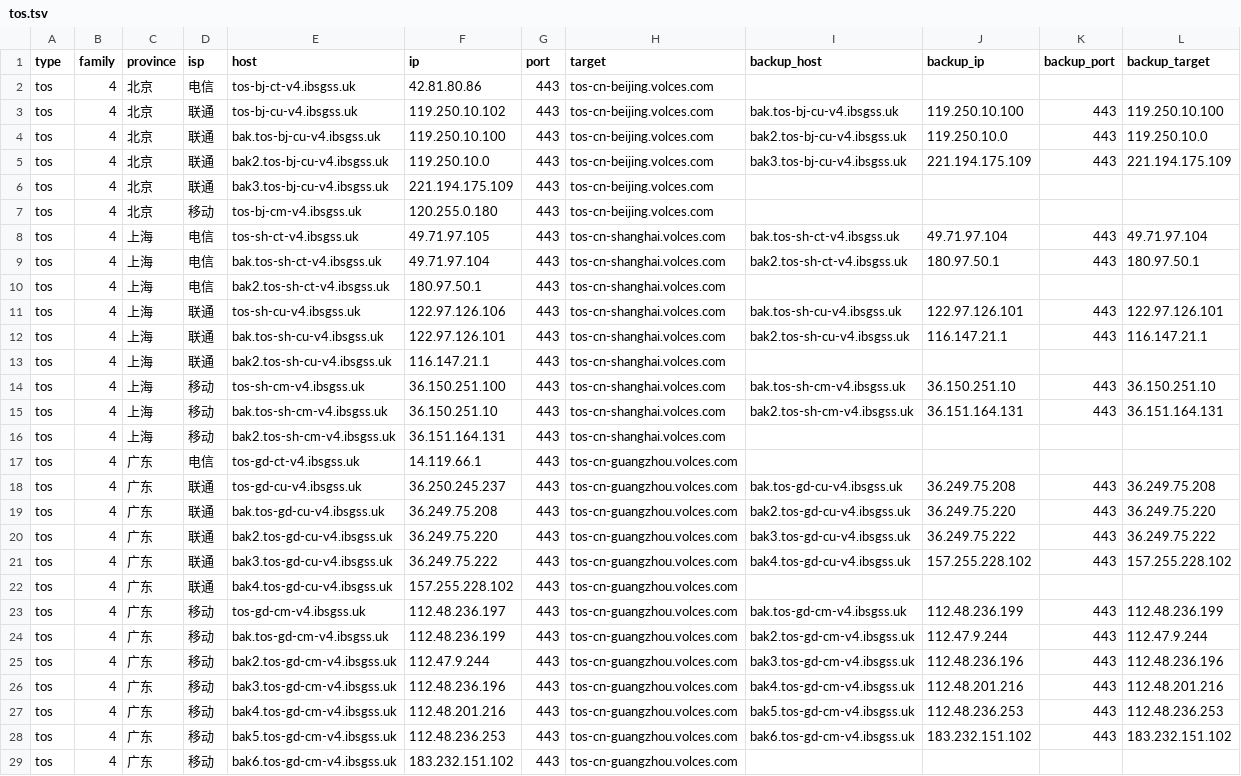
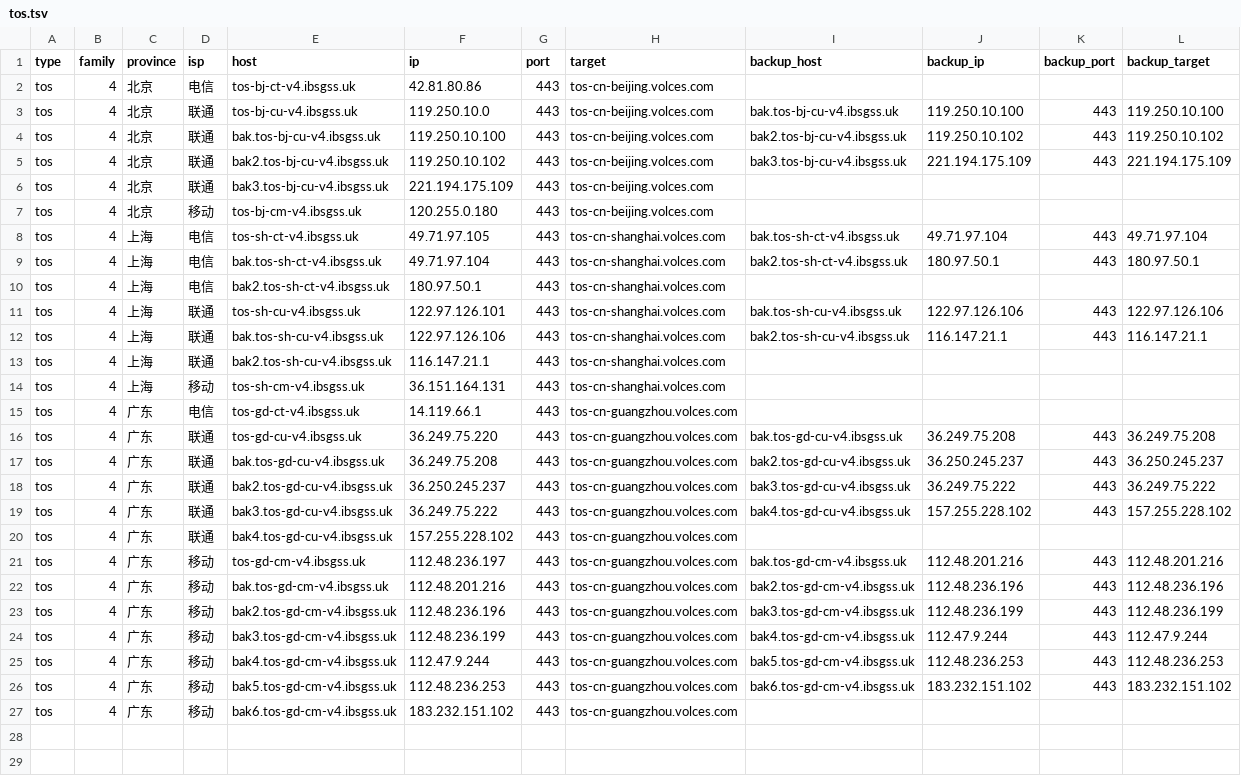
Before and after one commit to Tozward/TcpQuality, a TSV file: nodes/tos.tsv, drawn as a sheet.

```diff
--- a/nodes/tos.tsv
+++ b/nodes/tos.tsv
@@ -2,5 +2,5 @@ type	family	province	isp	host	ip	port	target	backup_host	backup_ip	backup_port	b
 tos	4	北京	电信	tos-bj-ct-v4.ibsgss.uk	42.81.80.86	443	tos-cn-beijing.volces.com				
-tos	4	北京	联通	tos-bj-cu-v4.ibsgss.uk	119.250.10.102	443	tos-cn-beijing.volces.com	bak.tos-bj-cu-v4.ibsgss.uk	119.250.10.100	443	119.250.10.100
-tos	4	北京	联通	bak.tos-bj-cu-v4.ibsgss.uk	119.250.10.100	443	tos-cn-beijing.volces.com	bak2.tos-bj-cu-v4.ibsgss.uk	119.250.10.0	443	119.250.10.0
-tos	4	北京	联通	bak2.tos-bj-cu-v4.ibsgss.uk	119.250.10.0	443	tos-cn-beijing.volces.com	bak3.tos-bj-cu-v4.ibsgss.uk	221.194.175.109	443	221.194.175.109
+tos	4	北京	联通	tos-bj-cu-v4.ibsgss.uk	119.250.10.0	443	tos-cn-beijing.volces.com	bak.tos-bj-cu-v4.ibsgss.uk	119.250.10.100	443	119.250.10.100
+tos	4	北京	联通	bak.tos-bj-cu-v4.ibsgss.uk	119.250.10.100	443	tos-cn-beijing.volces.com	bak2.tos-bj-cu-v4.ibsgss.uk	119.250.10.102	443	119.250.10.102
+tos	4	北京	联通	bak2.tos-bj-cu-v4.ibsgss.uk	119.250.10.102	443	tos-cn-beijing.volces.com	bak3.tos-bj-cu-v4.ibsgss.uk	221.194.175.109	443	221.194.175.109
 tos	4	北京	联通	bak3.tos-bj-cu-v4.ibsgss.uk	221.194.175.109	443	tos-cn-beijing.volces.com				
@@ -10,19 +10,17 @@ tos	4	上海	电信	bak.tos-sh-ct-v4.ibsgss.uk	49.71.97.104	443	tos-cn-shanghai.
 tos	4	上海	电信	bak2.tos-sh-ct-v4.ibsgss.uk	180.97.50.1	443	tos-cn-shanghai.volces.com				
-tos	4	上海	联通	tos-sh-cu-v4.ibsgss.uk	122.97.126.106	443	tos-cn-shanghai.volces.com	bak.tos-sh-cu-v4.ibsgss.uk	122.97.126.101	443	122.97.126.101
-tos	4	上海	联通	bak.tos-sh-cu-v4.ibsgss.uk	122.97.126.101	443	tos-cn-shanghai.volces.com	bak2.tos-sh-cu-v4.ibsgss.uk	116.147.21.1	443	116.147.21.1
+tos	4	上海	联通	tos-sh-cu-v4.ibsgss.uk	122.97.126.101	443	tos-cn-shanghai.volces.com	bak.tos-sh-cu-v4.ibsgss.uk	122.97.126.106	443	122.97.126.106
+tos	4	上海	联通	bak.tos-sh-cu-v4.ibsgss.uk	122.97.126.106	443	tos-cn-shanghai.volces.com	bak2.tos-sh-cu-v4.ibsgss.uk	116.147.21.1	443	116.147.21.1
 tos	4	上海	联通	bak2.tos-sh-cu-v4.ibsgss.uk	116.147.21.1	443	tos-cn-shanghai.volces.com				
-tos	4	上海	移动	tos-sh-cm-v4.ibsgss.uk	36.150.251.100	443	tos-cn-shanghai.volces.com	bak.tos-sh-cm-v4.ibsgss.uk	36.150.251.10	443	36.150.251.10
-tos	4	上海	移动	bak.tos-sh-cm-v4.ibsgss.uk	36.150.251.10	443	tos-cn-shanghai.volces.com	bak2.tos-sh-cm-v4.ibsgss.uk	36.151.164.131	443	36.151.164.131
-tos	4	上海	移动	bak2.tos-sh-cm-v4.ibsgss.uk	36.151.164.131	443	tos-cn-shanghai.volces.com				
+tos	4	上海	移动	tos-sh-cm-v4.ibsgss.uk	36.151.164.131	443	tos-cn-shanghai.volces.com				
 tos	4	广东	电信	tos-gd-ct-v4.ibsgss.uk	14.119.66.1	443	tos-cn-guangzhou.volces.com				
-tos	4	广东	联通	tos-gd-cu-v4.ibsgss.uk	36.250.245.237	443	tos-cn-guangzhou.volces.com	bak.tos-gd-cu-v4.ibsgss.uk	36.249.75.208	443	36.249.75.208
-tos	4	广东	联通	bak.tos-gd-cu-v4.ibsgss.uk	36.249.75.208	443	tos-cn-guangzhou.volces.com	bak2.tos-gd-cu-v4.ibsgss.uk	36.249.75.220	443	36.249.75.220
-tos	4	广东	联通	bak2.tos-gd-cu-v4.ibsgss.uk	36.249.75.220	443	tos-cn-guangzhou.volces.com	bak3.tos-gd-cu-v4.ibsgss.uk	36.249.75.222	443	36.249.75.222
+tos	4	广东	联通	tos-gd-cu-v4.ibsgss.uk	36.249.75.220	443	tos-cn-guangzhou.volces.com	bak.tos-gd-cu-v4.ibsgss.uk	36.249.75.208	443	36.249.75.208
+tos	4	广东	联通	bak.tos-gd-cu-v4.ibsgss.uk	36.249.75.208	443	tos-cn-guangzhou.volces.com	bak2.tos-gd-cu-v4.ibsgss.uk	36.250.245.237	443	36.250.245.237
+tos	4	广东	联通	bak2.tos-gd-cu-v4.ibsgss.uk	36.250.245.237	443	tos-cn-guangzhou.volces.com	bak3.tos-gd-cu-v4.ibsgss.uk	36.249.75.222	443	36.249.75.222
 tos	4	广东	联通	bak3.tos-gd-cu-v4.ibsgss.uk	36.249.75.222	443	tos-cn-guangzhou.volces.com	bak4.tos-gd-cu-v4.ibsgss.uk	157.255.228.102	443	157.255.228.102
 tos	4	广东	联通	bak4.tos-gd-cu-v4.ibsgss.uk	157.255.228.102	443	tos-cn-guangzhou.volces.com				
-tos	4	广东	移动	tos-gd-cm-v4.ibsgss.uk	112.48.236.197	443	tos-cn-guangzhou.volces.com	bak.tos-gd-cm-v4.ibsgss.uk	112.48.236.199	443	112.48.236.199
-tos	4	广东	移动	bak.tos-gd-cm-v4.ibsgss.uk	112.48.236.199	443	tos-cn-guangzhou.volces.com	bak2.tos-gd-cm-v4.ibsgss.uk	112.47.9.244	443	112.47.9.244
-tos	4	广东	移动	bak2.tos-gd-cm-v4.ibsgss.uk	112.47.9.244	443	tos-cn-guangzhou.volces.com	bak3.tos-gd-cm-v4.ibsgss.uk	112.48.236.196	443	112.48.236.196
-tos	4	广东	移动	bak3.tos-gd-cm-v4.ibsgss.uk	112.48.236.196	443	tos-cn-guangzhou.volces.com	bak4.tos-gd-cm-v4.ibsgss.uk	112.48.201.216	443	112.48.201.216
-tos	4	广东	移动	bak4.tos-gd-cm-v4.ibsgss.uk	112.48.201.216	443	tos-cn-guangzhou.volces.com	bak5.tos-gd-cm-v4.ibsgss.uk	112.48.236.253	443	112.48.236.253
+tos	4	广东	移动	tos-gd-cm-v4.ibsgss.uk	112.48.236.197	443	tos-cn-guangzhou.volces.com	bak.tos-gd-cm-v4.ibsgss.uk	112.48.201.216	443	112.48.201.216
+tos	4	广东	移动	bak.tos-gd-cm-v4.ibsgss.uk	112.48.201.216	443	tos-cn-guangzhou.volces.com	bak2.tos-gd-cm-v4.ibsgss.uk	112.48.236.196	443	112.48.236.196
+tos	4	广东	移动	bak2.tos-gd-cm-v4.ibsgss.uk	112.48.236.196	443	tos-cn-guangzhou.volces.com	bak3.tos-gd-cm-v4.ibsgss.uk	112.48.236.199	443	112.48.236.199
+tos	4	广东	移动	bak3.tos-gd-cm-v4.ibsgss.uk	112.48.236.199	443	tos-cn-guangzhou.volces.com	bak4.tos-gd-cm-v4.ibsgss.uk	112.47.9.244	443	112.47.9.244
+tos	4	广东	移动	bak4.tos-gd-cm-v4.ibsgss.uk	112.47.9.244	443	tos-cn-guangzhou.volces.com	bak5.tos-gd-cm-v4.ibsgss.uk	112.48.236.253	443	112.48.236.253
 tos	4	广东	移动	bak5.tos-gd-cm-v4.ibsgss.uk	112.48.236.253	443	tos-cn-guangzhou.volces.com	bak6.tos-gd-cm-v4.ibsgss.uk	183.232.151.102	443	183.232.151.102
```
Also changed, not shown: nodes/all.tsv, nodes/cdn.tsv, 3 other files.
